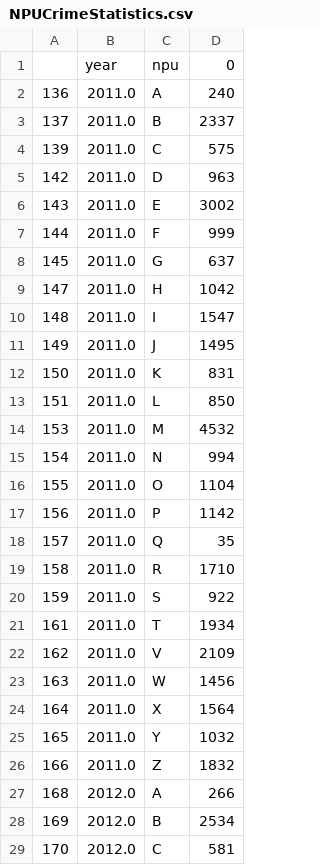
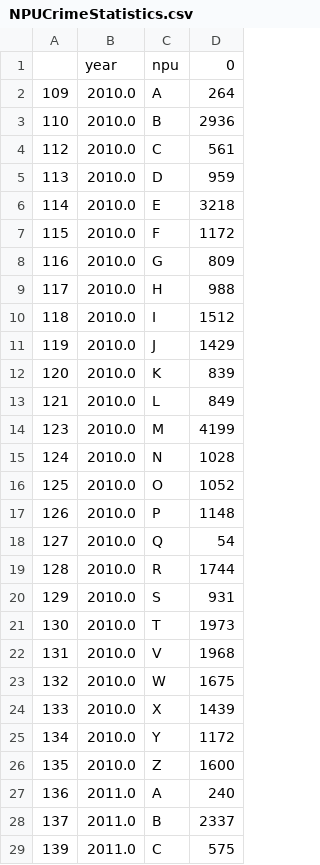
Before and after one commit to SIRHAMY/AtlantaBeltlineInteractiveMap, a CSV file: Data/Crime/NPUCrimeStatistics.csv, drawn as a sheet; only a part is shown; the shorter side is filled out with more unchanged rows.

```diff
--- a/Data/Crime/NPUCrimeStatistics.csv
+++ b/Data/Crime/NPUCrimeStatistics.csv
@@ -1,2 +1,27 @@
 ,year,npu,0
+109,2010.0,A,264
+110,2010.0,B,2936
+112,2010.0,C,561
+113,2010.0,D,959
+114,2010.0,E,3218
+115,2010.0,F,1172
+116,2010.0,G,809
+117,2010.0,H,988
+118,2010.0,I,1512
+119,2010.0,J,1429
+120,2010.0,K,839
+121,2010.0,L,849
+123,2010.0,M,4199
+124,2010.0,N,1028
+125,2010.0,O,1052
+126,2010.0,P,1148
+127,2010.0,Q,54
+128,2010.0,R,1744
+129,2010.0,S,931
+130,2010.0,T,1973
+131,2010.0,V,1968
+132,2010.0,W,1675
+133,2010.0,X,1439
+134,2010.0,Y,1172
+135,2010.0,Z,1600
 136,2011.0,A,240
```
Also changed, not shown: 1 other file.
